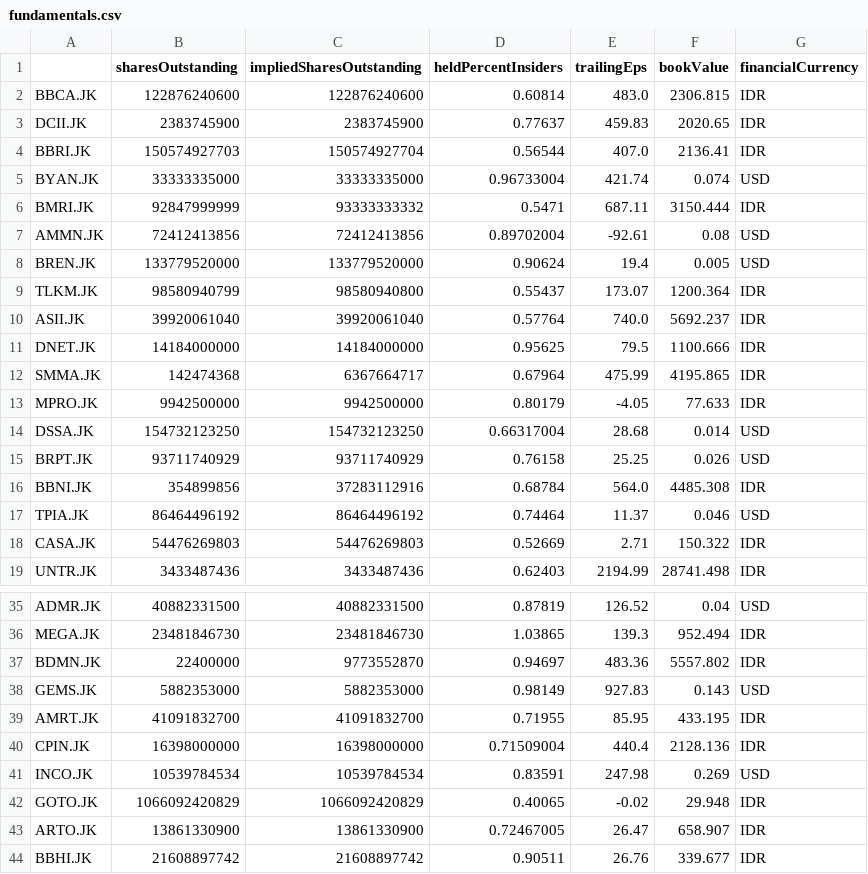
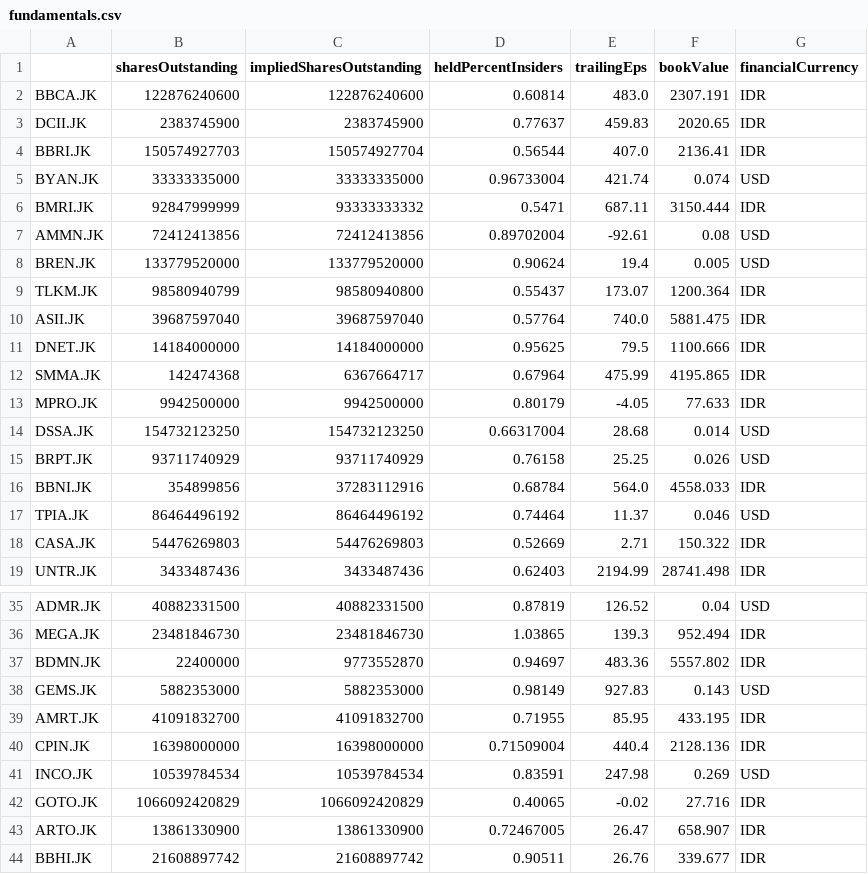
Before and after one commit to Wibra16/standalone-watch, a CSV file: data/fundamentals.csv, drawn as a sheet; only a part is shown, gaps mark what is left out.

```diff
--- a/data/fundamentals.csv
+++ b/data/fundamentals.csv
@@ -1,3 +1,3 @@
 ,sharesOutstanding,impliedSharesOutstanding,heldPercentInsiders,trailingEps,bookValue,financialCurrency
-BBCA.JK,122876240600,122876240600,0.60814,483.0,2306.815,IDR
+BBCA.JK,122876240600,122876240600,0.60814,483.0,2307.191,IDR
 DCII.JK,2383745900,2383745900,0.77637,459.83,2020.65,IDR
@@ -9,3 +9,3 @@ BREN.JK,133779520000,133779520000,0.90624,19.4,0.005,USD
 TLKM.JK,98580940799,98580940800,0.55437,173.07,1200.364,IDR
-ASII.JK,39920061040,39920061040,0.57764,740.0,5692.237,IDR
+ASII.JK,39687597040,39687597040,0.57764,740.0,5881.475,IDR
 DNET.JK,14184000000,14184000000,0.95625,79.5,1100.666,IDR
@@ -15,3 +15,3 @@ DSSA.JK,154732123250,154732123250,0.66317004,28.68,0.014,USD
 BRPT.JK,93711740929,93711740929,0.76158,25.25,0.026,USD
-BBNI.JK,354899856,37283112916,0.68784,564.0,4485.308,IDR
+BBNI.JK,354899856,37283112916,0.68784,564.0,4558.033,IDR
 TPIA.JK,86464496192,86464496192,0.74464,11.37,0.046,USD
@@ -41,3 +41,3 @@ CPIN.JK,16398000000,16398000000,0.71509004,440.4,2128.136,IDR
 INCO.JK,10539784534,10539784534,0.83591,247.98,0.269,USD
-GOTO.JK,1066092420829,1066092420829,0.40065,-0.02,29.948,IDR
+GOTO.JK,1066092420829,1066092420829,0.40065,-0.02,27.716,IDR
 ARTO.JK,13861330900,13861330900,0.72467005,26.47,658.907,IDR
```
Also changed, not shown: data/news.csv, 5 other files.
